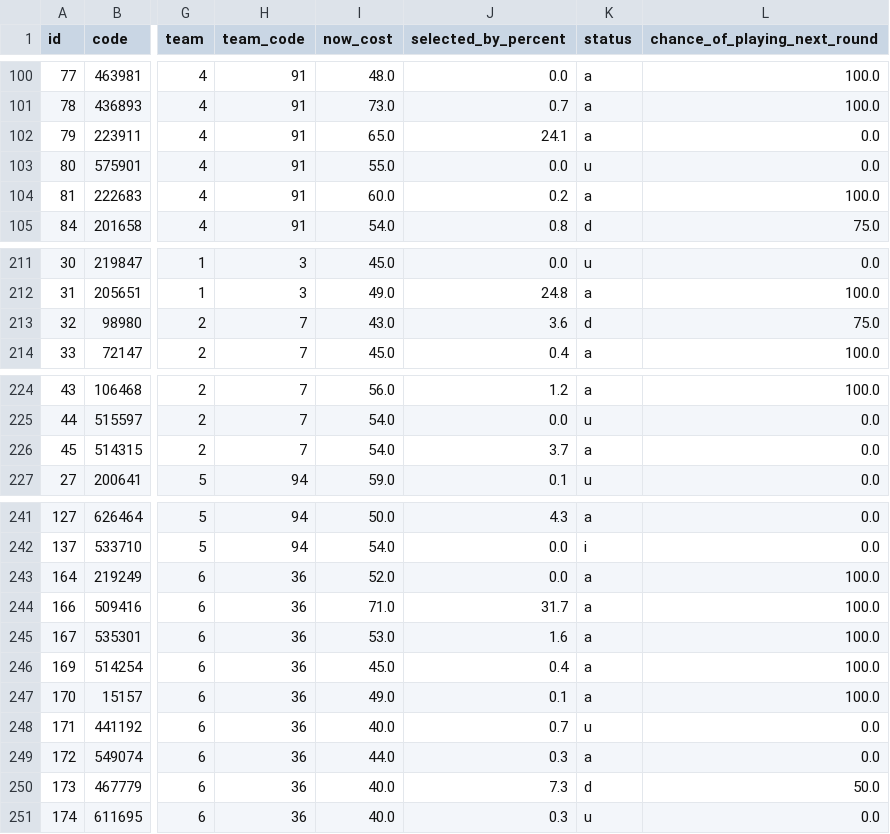
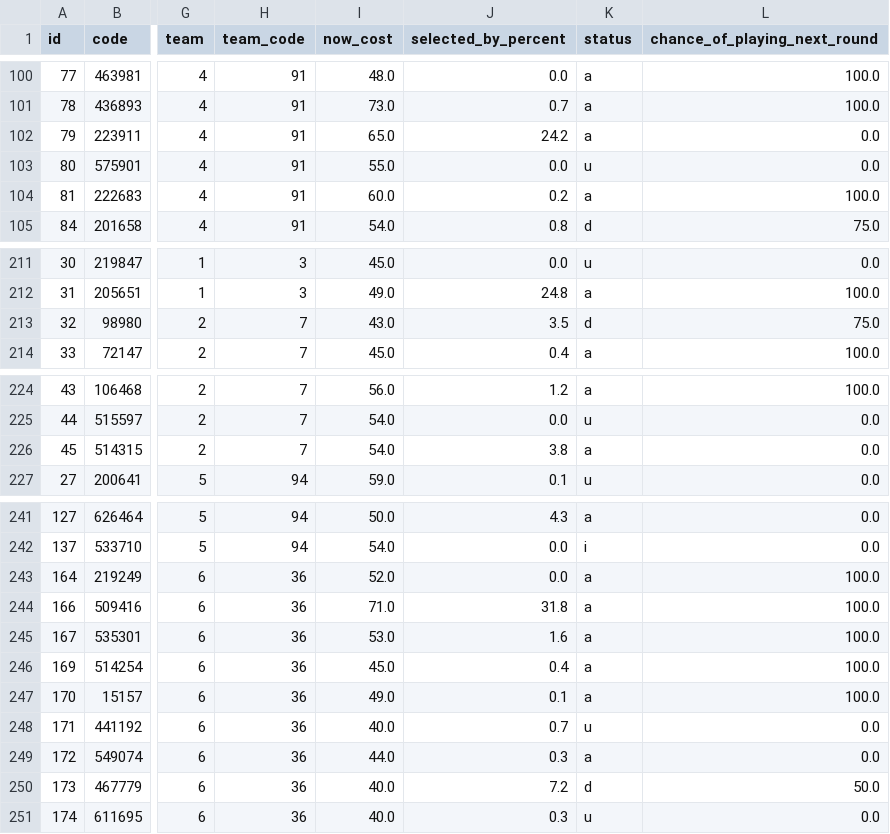
Before and after one commit to quocanhdayyy/footballmanager, a CSV file: data/players.csv, drawn as a sheet; only a part is shown, gaps mark what is left out; the diff covers the shown part only; the diff names each change by its address in the sheet, - before the commit and + after, or states it on an @@ line.

```diff
--- a/data/players.csv
+++ b/data/players.csv
-J102 (selected_by_percent): 24.1
+J102 (selected_by_percent): 24.2
-J213 (selected_by_percent): 3.6
+J213 (selected_by_percent): 3.5
-J226 (selected_by_percent): 3.7
+J226 (selected_by_percent): 3.8
-J244 (selected_by_percent): 31.7
+J244 (selected_by_percent): 31.8
-J250 (selected_by_percent): 7.3
+J250 (selected_by_percent): 7.2
```
Also changed, not shown: 13 edited cells elsewhere in this file.
